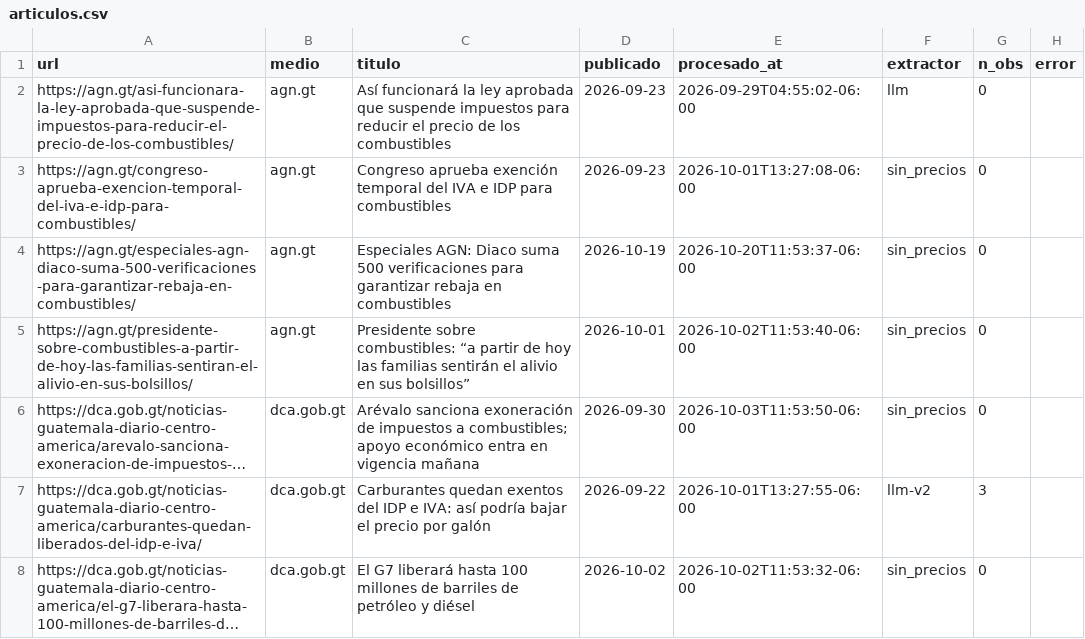
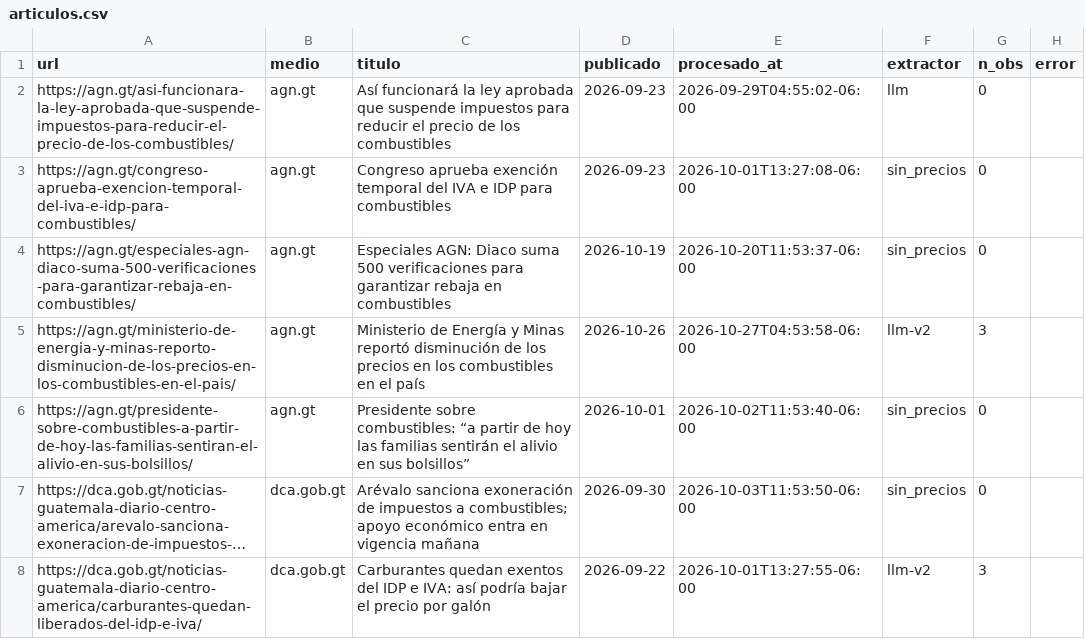
Before and after one commit to yartoorsdar/gasolina-gt, a CSV file: data/db/articulos.csv, drawn as a sheet; only a part is shown; the shorter side is filled out with more unchanged rows; long unchanged cells end in …; the diff covers the shown part only.

```diff
--- a/data/db/articulos.csv
+++ b/data/db/articulos.csv
@@ -4,2 +4,3 @@ https://agn.gt/congreso-aprueba-exencion-temporal-del-iva-e-idp-para-combustible
 https://agn.gt/especiales-agn-diaco-suma-500-verificaciones-para-garantizar-rebaja-en-combustibles/,agn.gt,Especiales AGN: Diaco suma 500 verificaciones para garantizar rebaja en combustibles,2026-10-19,2026-10-20T11:53:37-06:00,sin_precios,0,
+https://agn.gt/ministerio-de-energia-y-minas-reporto-disminucion-de-los-precios-en-los-combustibles-en-el-pais/,agn.gt,Ministerio de Energía y Minas reportó disminución de los precios en los combustibles en el país,2026-10-26,2026-10-27T04:53:58-06:00,llm-v2,3,
 https://agn.gt/presidente-sobre-combustibles-a-partir-de-hoy-las-familias-sentiran-el-alivio-en-sus-bolsillos/,agn.gt,Presidente sobre combustibles: “a partir de hoy las familias sentirán el alivio en sus bolsillos”,2026-10-01,2026-10-02T11:53:40-06:00,sin_precios,0,
```
Also changed, not shown: 2 added rows elsewhere in this file, data/db/calibracion.csv, data/db/consenso.csv, 4 other files.
